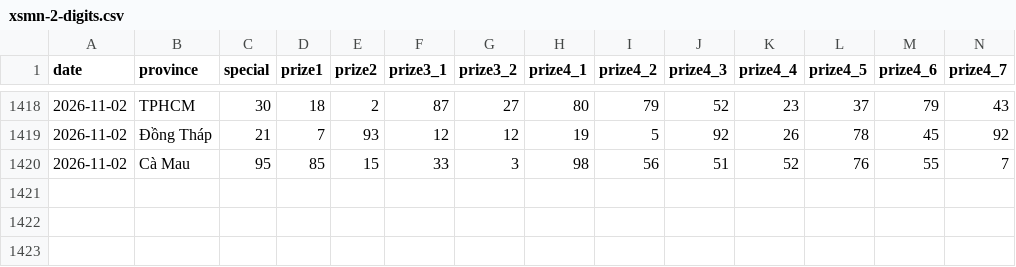
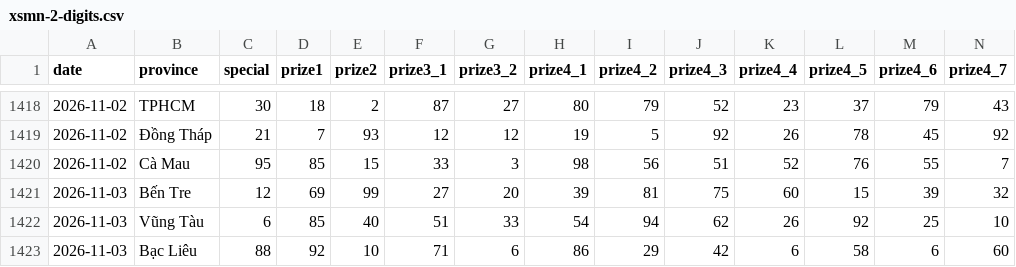
Before and after one commit to aloha123890/vietnam-lottery, a CSV file: data/xsmn-2-digits.csv, drawn as a sheet; only a part is shown, gaps mark what is left out; rows hold the shown columns only; the diff names each change by its address in the sheet, - before the commit and + after, or states it on an @@ line.

```diff
--- a/data/xsmn-2-digits.csv
+++ b/data/xsmn-2-digits.csv
+row 1421: 2026-11-03 | Bến Tre | 12 | 69 | 99 | 27 | 20 | 39 | 81 | 75 | 60 | 15 | 39 | 32
+row 1422: 2026-11-03 | Vũng Tàu | 6 | 85 | 40 | 51 | 33 | 54 | 94 | 62 | 26 | 92 | 25 | 10
+row 1423: 2026-11-03 | Bạc Liêu | 88 | 92 | 10 | 71 | 6 | 86 | 29 | 42 | 6 | 58 | 6 | 60
```
Also changed, not shown: data/xsmn-sparse.csv, data/xsmn.csv, 8 other files.
